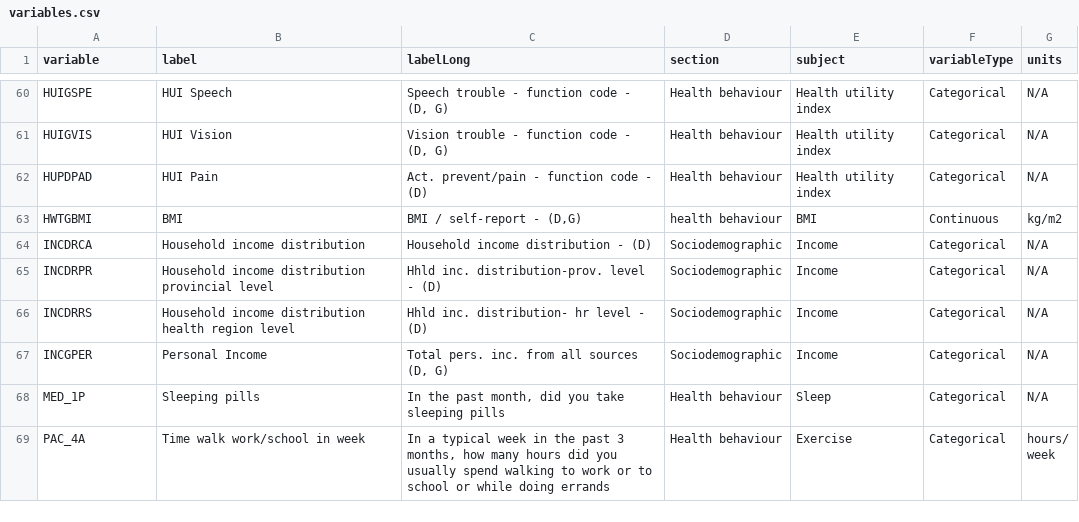
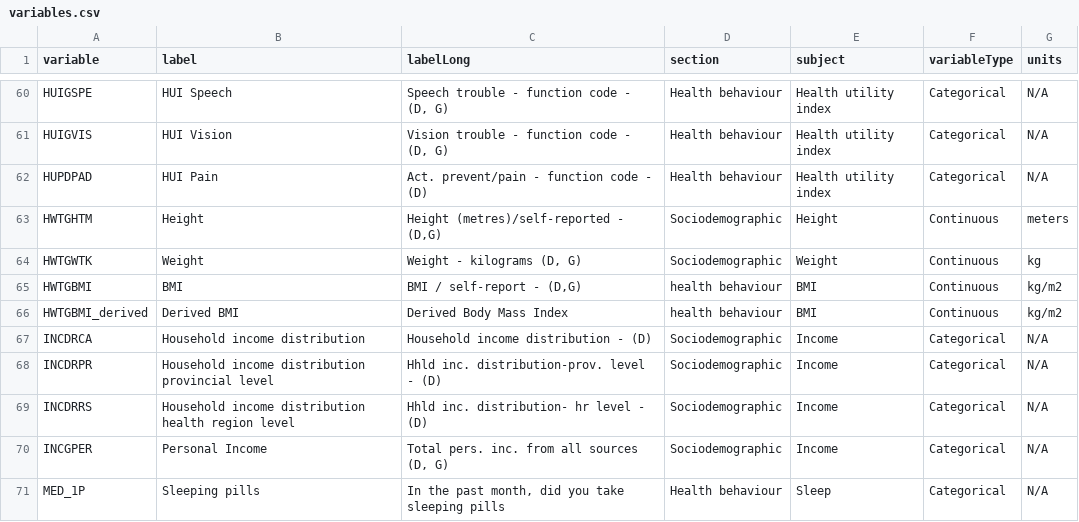
Before and after one commit to Big-Life-Lab/cchsflow, a CSV file: inst/extdata/variables.csv, drawn as a sheet; only a part is shown, gaps mark what is left out; the shorter side is filled out with more unchanged rows.

Commit message:
[Feature] added ht, wt, derived BMI to variable.csv and variableDetails

```diff
--- a/inst/extdata/variables.csv
+++ b/inst/extdata/variables.csv
@@ -62,3 +62,6 @@ HUIGVIS,HUI Vision,"Vision trouble - function code - (D, G)",Health behaviour,He
 HUPDPAD,HUI Pain,Act. prevent/pain - function code - (D),Health behaviour,Health utility index,Categorical,N/A
+HWTGHTM,Height,"Height (metres)/self-reported - (D,G)",Sociodemographic,Height,Continuous,meters
+HWTGWTK,Weight,"Weight - kilograms (D, G)",Sociodemographic,Weight,Continuous,kg
 HWTGBMI,BMI,"BMI / self-report - (D,G)",health behaviour,BMI,Continuous,kg/m2
+HWTGBMI_derived,Derived BMI,Derived Body Mass Index,health behaviour,BMI,Continuous,kg/m2
 INCDRCA,Household income distribution,Household income distribution - (D),Sociodemographic,Income,Categorical,N/A
```
Also changed, not shown: 1 other file.
